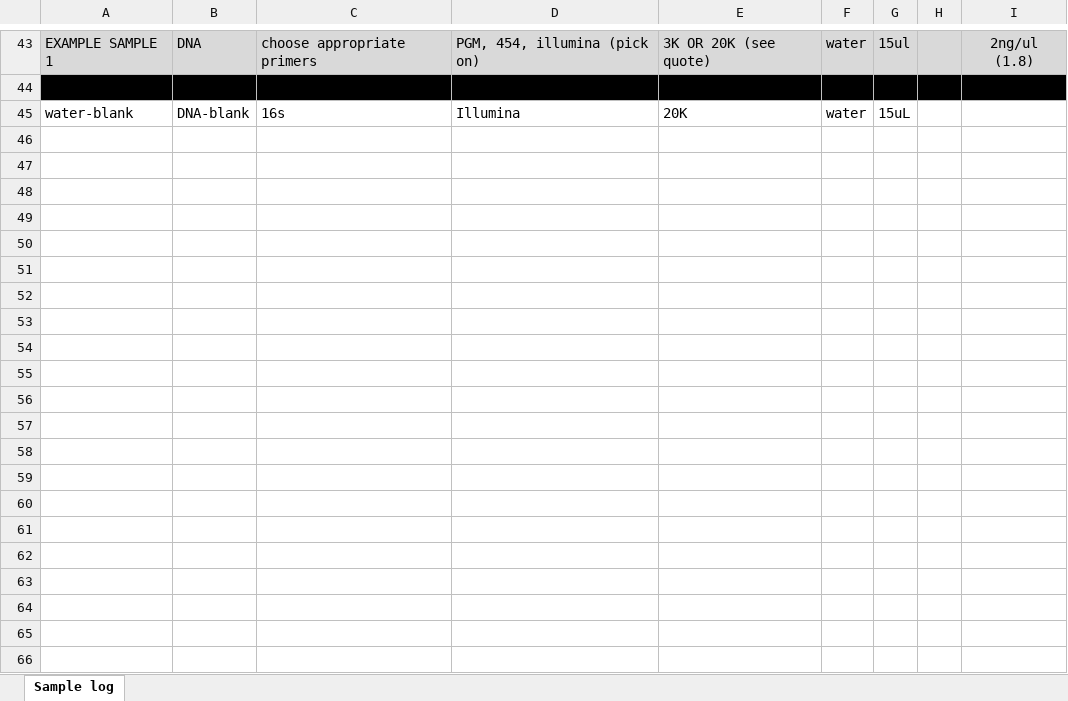
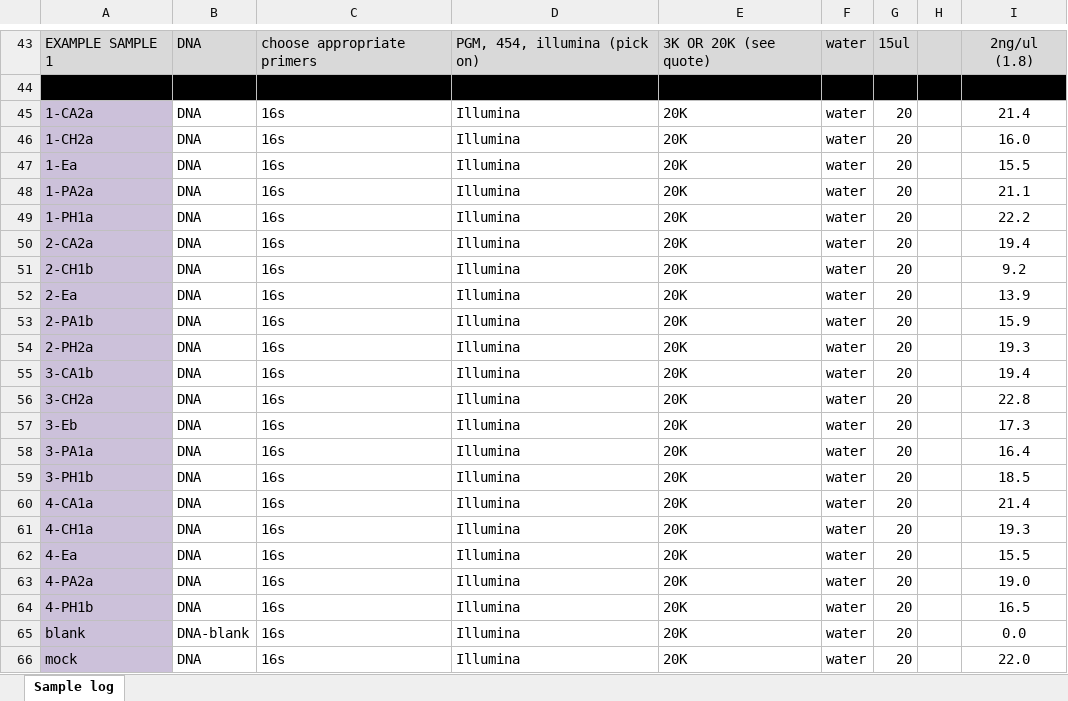
Before and after one commit to sarahtanja/coral-DNA-RNA-lab-extractions, an Excel workbook: documentation/MRdiversitySampleSubmissionForm.xlsx, sheet Sample log, drawn as a sheet; only a part is shown, gaps mark what is left out; values as stored, in another font and other column widths than the file's, no borders; charts and pictures not drawn; addresses are those after the commit; the diff covers the shown part only; the diff names each change by its address in the sheet, - before the commit and + after, or states it on an @@ line.

```diff
--- a/documentation/MRdiversitySampleSubmissionForm.xlsx (sheet Sample log)
+++ b/documentation/MRdiversitySampleSubmissionForm.xlsx (sheet Sample log)
+row 45: 1-CA2a | DNA | 16s | Illumina | 20K | water | 20 |  | 21.4
+row 46: 1-CH2a | DNA | 16s | Illumina | 20K | water | 20 |  | 16.0
+row 47: 1-Ea | DNA | 16s | Illumina | 20K | water | 20 |  | 15.5
+row 48: 1-PA2a | DNA | 16s | Illumina | 20K | water | 20 |  | 21.1
+row 49: 1-PH1a | DNA | 16s | Illumina | 20K | water | 20 |  | 22.2
+row 50: 2-CA2a | DNA | 16s | Illumina | 20K | water | 20 |  | 19.4
+row 51: 2-CH1b | DNA | 16s | Illumina | 20K | water | 20 |  | 9.2
+row 52: 2-Ea | DNA | 16s | Illumina | 20K | water | 20 |  | 13.9
+row 53: 2-PA1b | DNA | 16s | Illumina | 20K | water | 20 |  | 15.9
+row 54: 2-PH2a | DNA | 16s | Illumina | 20K | water | 20 |  | 19.3
+row 55: 3-CA1b | DNA | 16s | Illumina | 20K | water | 20 |  | 19.4
+row 56: 3-CH2a | DNA | 16s | Illumina | 20K | water | 20 |  | 22.8
+row 57: 3-Eb | DNA | 16s | Illumina | 20K | water | 20 |  | 17.3
+row 58: 3-PA1a | DNA | 16s | Illumina | 20K | water | 20 |  | 16.4
+row 59: 3-PH1b | DNA | 16s | Illumina | 20K | water | 20 |  | 18.5
+row 60: 4-CA1a | DNA | 16s | Illumina | 20K | water | 20 |  | 21.4
+row 61: 4-CH1a | DNA | 16s | Illumina | 20K | water | 20 |  | 19.3
+row 62: 4-Ea | DNA | 16s | Illumina | 20K | water | 20 |  | 15.5
+row 63: 4-PA2a | DNA | 16s | Illumina | 20K | water | 20 |  | 19.0
+row 64: 4-PH1b | DNA | 16s | Illumina | 20K | water | 20 |  | 16.5
-A65: water-blank
+A65: blank
-A65 fill: none
+A65 fill: #CCC1DA
-G65: 15uL
+G65: 20
-I65: (empty)
+I65: 0.0
+row 66: mock | DNA | 16s | Illumina | 20K | water | 20 |  | 22.0
```
Also changed, not shown: 8 edited cells elsewhere in this sheet, 6 other files.
